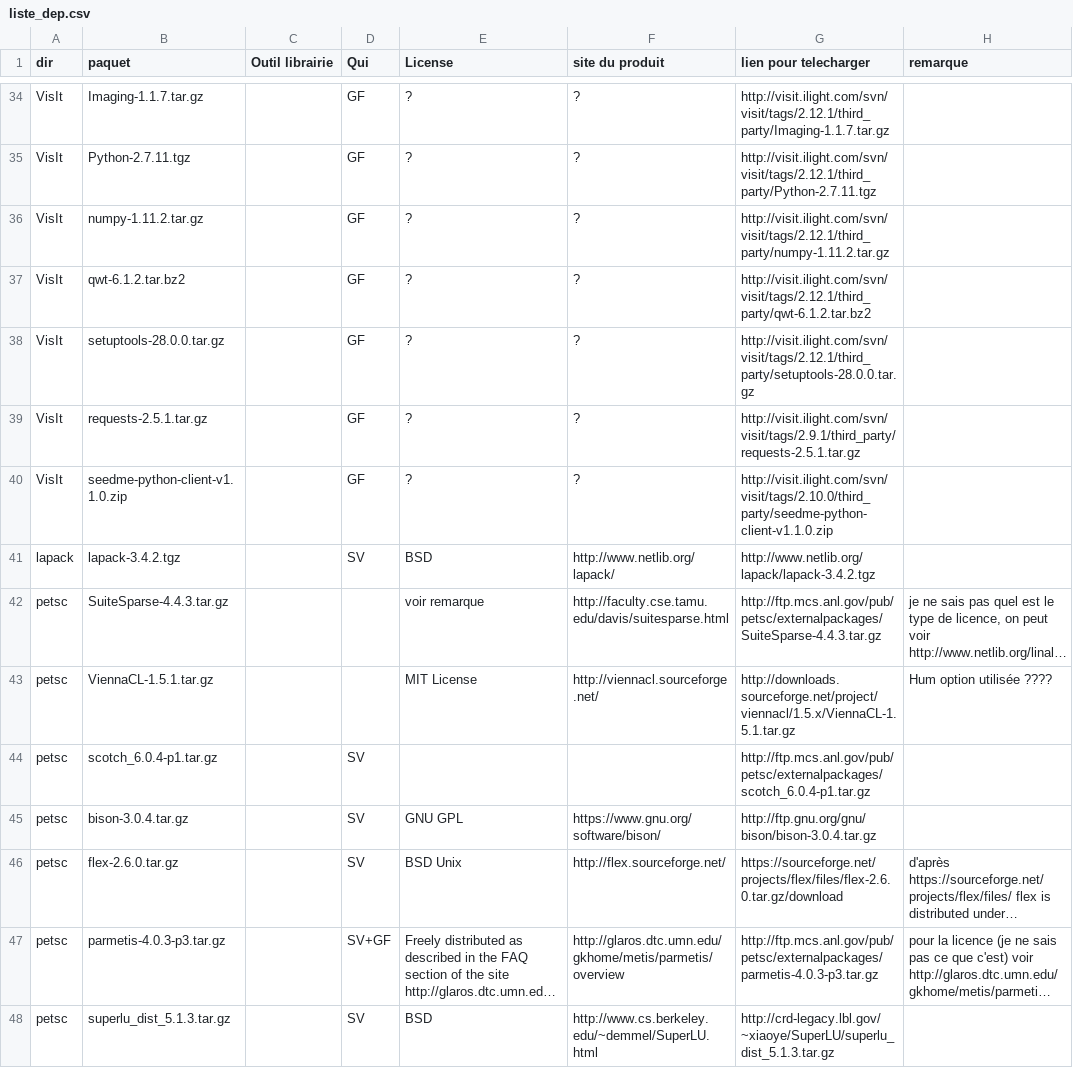
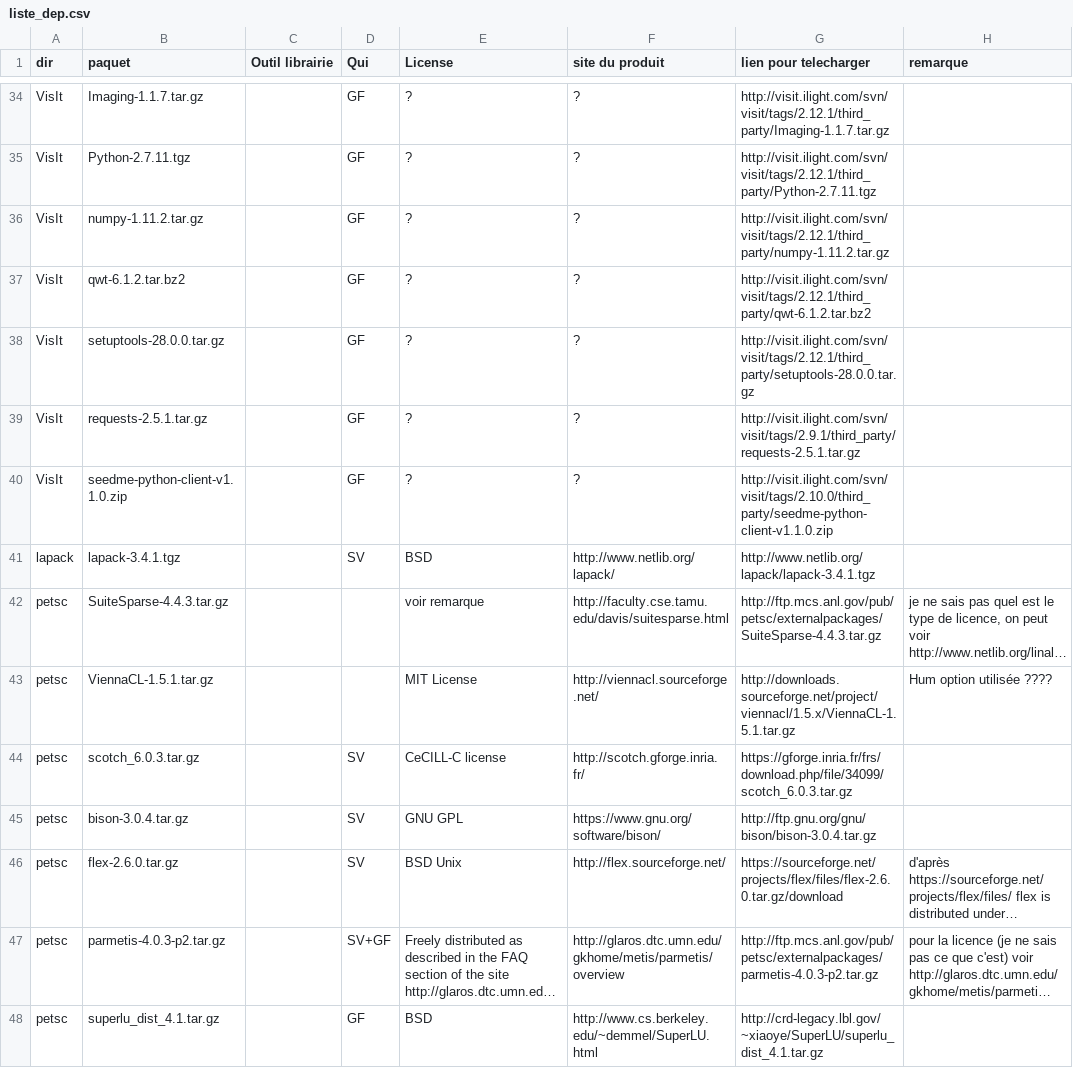
Before and after one commit to cea-trust-platform/trust-code, a CSV file: bin/gestion_externalpackages/liste_dep.csv, drawn as a sheet; only a part is shown, gaps mark what is left out; long unchanged cells end in …; removed rows and columns are numbered as before the commit, all else as after; the diff covers the shown part only; the diff names each change by its address in the sheet, - before the commit and + after, or states it on an @@ line.

Commit message:
Revert "PETSc upgrated to 3.7.5 version"
This reverts commit e4324e0aa631fb4d47b97837e4991059cfe214d0.

```diff
--- a/bin/gestion_externalpackages/liste_dep.csv
+++ b/bin/gestion_externalpackages/liste_dep.csv
-B41 (paquet): lapack-3.4.2.tgz
+B41 (paquet): lapack-3.4.1.tgz
-G41 (lien pour telecharger): http://www.netlib.org/lapack/lapack-3.4.2.tgz
+G41 (lien pour telecharger): http://www.netlib.org/lapack/lapack-3.4.1.tgz
-row 44: petsc | scotch_6.0.4-p1.tar.gz |  | SV |  |  | http://ftp.mcs.anl.gov/pub/petsc/externalpackages/scotch_6.0.4-p1.tar.gz
+row 44: petsc | scotch_6.0.3.tar.gz |  | SV | CeCILL-C license | http://scotch.gforge.inria.fr/ | https://gforge.inria.fr/frs/download.php/file/34099/scotch_6.0.3.tar.gz
-B47 (paquet): parmetis-4.0.3-p3.tar.gz
+B47 (paquet): parmetis-4.0.3-p2.tar.gz
-G47 (lien pour telecharger): http://ftp.mcs.anl.gov/pub/petsc/externalpackages/parmetis-4.0.3-p3.tar.gz
+G47 (lien pour telecharger): http://ftp.mcs.anl.gov/pub/petsc/externalpackages/parmetis-4.0.3-p2.tar.gz
-B48 (paquet): superlu_dist_5.1.3.tar.gz
+B48 (paquet): superlu_dist_4.1.tar.gz
-D48 (Qui): SV
+D48 (Qui): GF
-G48 (lien pour telecharger): http://crd-legacy.lbl.gov/~xiaoye/SuperLU/superlu_dist_5.1.3.tar.gz
+G48 (lien pour telecharger): http://crd-legacy.lbl.gov/~xiaoye/SuperLU/superlu_dist_4.1.tar.gz
```
Also changed, not shown: 1 added row, 1 removed row and 8 edited cells elsewhere in this file, 12 other files.
